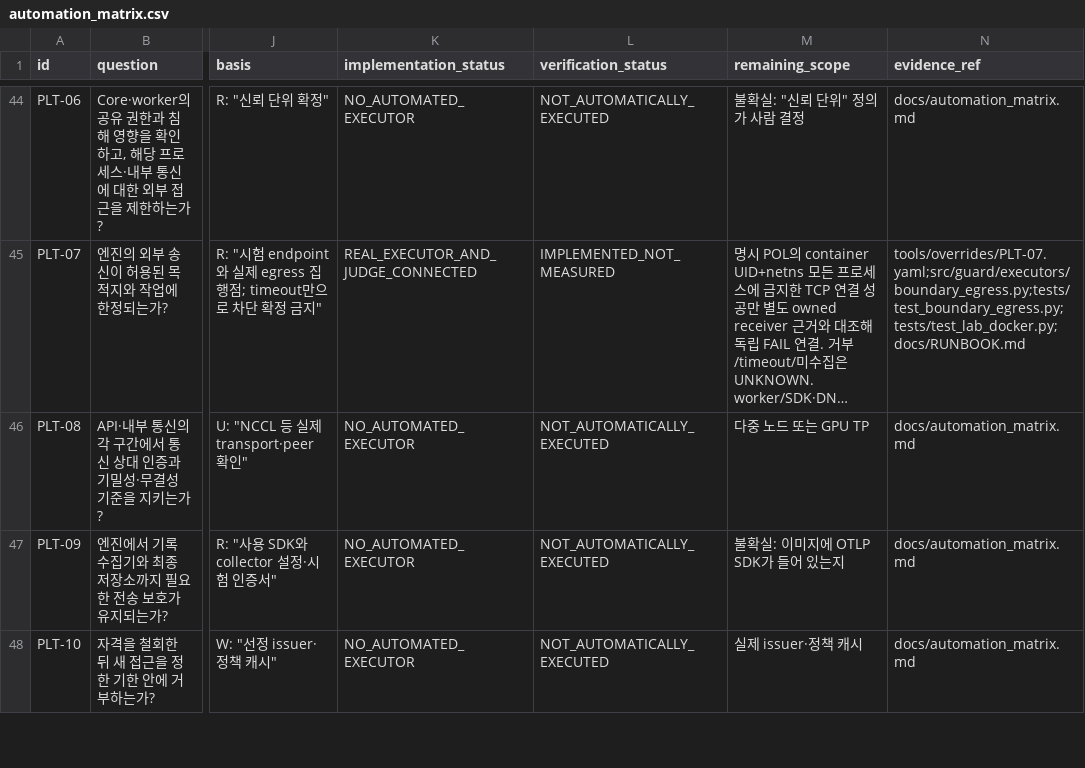
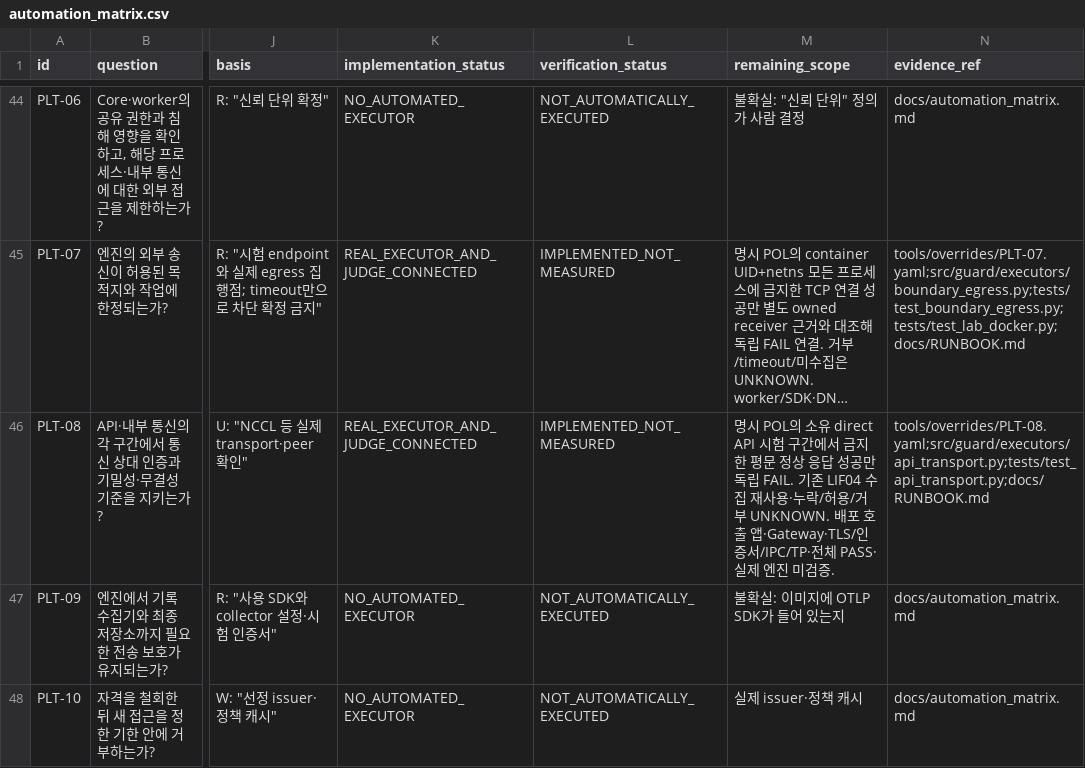
Before and after one commit to dohashelby/byul, a CSV file: update/docs/automation_matrix.csv, drawn as a sheet; only a part is shown, gaps mark what is left out; long unchanged cells end in …; the diff names each change by its address in the sheet, - before the commit and + after, or states it on an @@ line.

```diff
--- a/update/docs/automation_matrix.csv
+++ b/update/docs/automation_matrix.csv
-K46 (implementation_status): NO_AUTOMATED_EXECUTOR
+K46 (implementation_status): REAL_EXECUTOR_AND_JUDGE_CONNECTED
-L46 (verification_status): NOT_AUTOMATICALLY_EXECUTED
+L46 (verification_status): IMPLEMENTED_NOT_MEASURED
-M46 (remaining_scope): 다중 노드 또는 GPU TP
+M46 (remaining_scope): 명시 POL의 소유 direct API 시험 구간에서 금지한 평문 정상 응답 성공만 독립 FAIL. 기존 LIF04 수집 재사용·누락/허용/거부 UNKNOWN. 배포 호출 앱·Gateway·TLS/인증서/IPC/TP·전체 PASS·실제 엔진 미검증.
-N46 (evidence_ref): docs/automation_matrix.md
+N46 (evidence_ref): tools/overrides/PLT-08.yaml;src/guard/executors/api_transport.py;tests/test_api_transport.py;docs/RUNBOOK.md
```
Also changed, not shown: update/docs/checklist_validation_status.csv, 35 other files.
